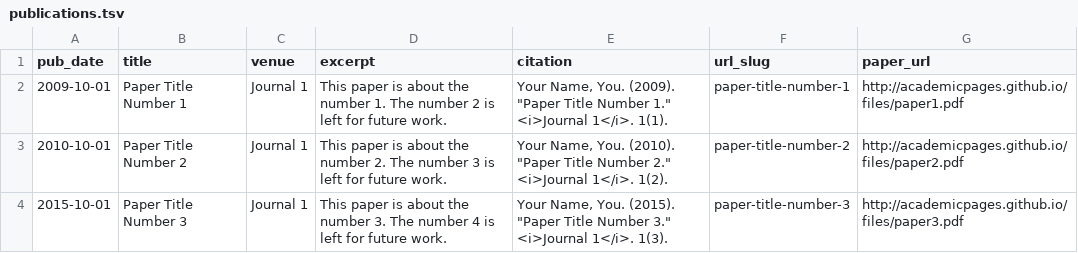
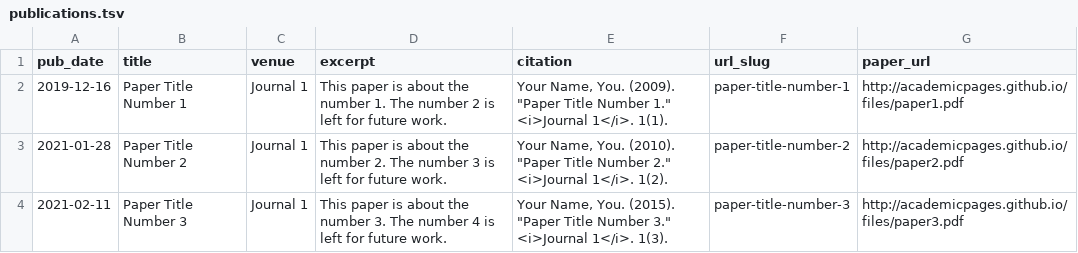
Before and after one commit to JRWSP/jrwsp.github.io, a TSV file: markdown_generator/publications.tsv, drawn as a sheet.

```diff
--- a/markdown_generator/publications.tsv
+++ b/markdown_generator/publications.tsv
@@ -1,4 +1,4 @@
 pub_date	title	venue	excerpt	citation	url_slug	paper_url
-2009-10-01	Paper Title Number 1	Journal 1	This paper is about the number 1. The number 2 is left for future work.	Your Name, You. (2009). "Paper Title Number 1." <i>Journal 1</i>. 1(1).	paper-title-number-1	http://academicpages.github.io/files/paper1.pdf
-2010-10-01	Paper Title Number 2	Journal 1	This paper is about the number 2. The number 3 is left for future work.	Your Name, You. (2010). "Paper Title Number 2." <i>Journal 1</i>. 1(2).	paper-title-number-2	http://academicpages.github.io/files/paper2.pdf
-2015-10-01	Paper Title Number 3	Journal 1	This paper is about the number 3. The number 4 is left for future work.	Your Name, You. (2015). "Paper Title Number 3." <i>Journal 1</i>. 1(3).	paper-title-number-3	http://academicpages.github.io/files/paper3.pdf
+2019-12-16	Paper Title Number 1	Journal 1	This paper is about the number 1. The number 2 is left for future work.	Your Name, You. (2009). "Paper Title Number 1." <i>Journal 1</i>. 1(1).	paper-title-number-1	http://academicpages.github.io/files/paper1.pdf
+2021-01-28	Paper Title Number 2	Journal 1	This paper is about the number 2. The number 3 is left for future work.	Your Name, You. (2010). "Paper Title Number 2." <i>Journal 1</i>. 1(2).	paper-title-number-2	http://academicpages.github.io/files/paper2.pdf
+2021-02-11	Paper Title Number 3	Journal 1	This paper is about the number 3. The number 4 is left for future work.	Your Name, You. (2015). "Paper Title Number 3." <i>Journal 1</i>. 1(3).	paper-title-number-3	http://academicpages.github.io/files/paper3.pdf
```
Also changed, not shown: 2 other files.
